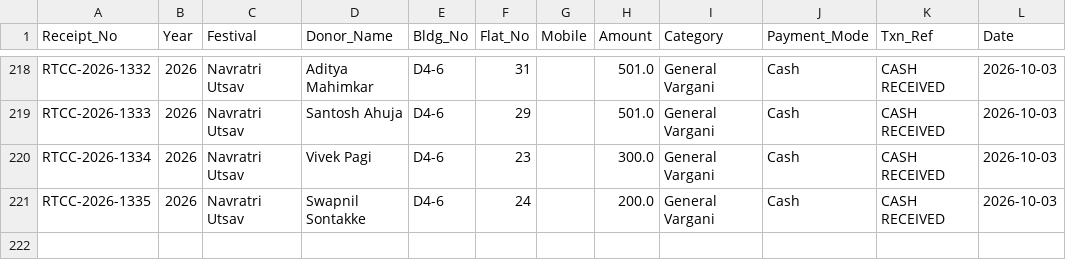
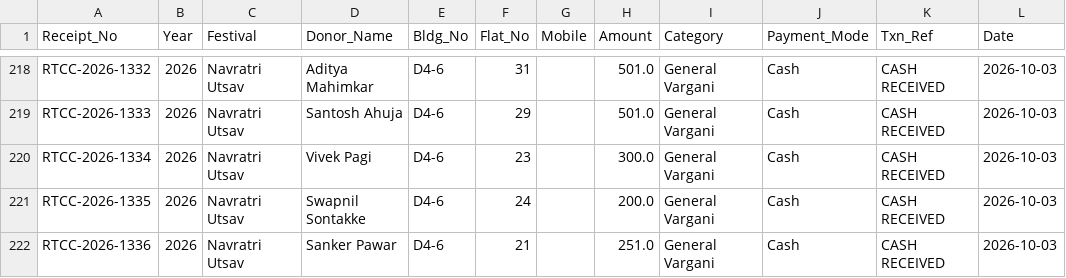
Before and after one commit to surendalvi/rtcc-festival-app, a CSV file: donations_ledger.csv, drawn as a sheet; only a part is shown, gaps mark what is left out.

Commit message:
Auto-backup donations_ledger.csv

```diff
--- a/donations_ledger.csv
+++ b/donations_ledger.csv
@@ -221 +221,2 @@ RTCC-2026-1334,2026,Navratri Utsav,Vivek Pagi,D4-6,23,,300.0,General Vargani,Cas
 RTCC-2026-1335,2026,Navratri Utsav,Swapnil Sontakke,D4-6,24,,200.0,General Vargani,Cash,CASH RECEIVED,2026-10-03
+RTCC-2026-1336,2026,Navratri Utsav,Sanker Pawar ,D4-6,21,,251.0,General Vargani,Cash,CASH RECEIVED,2026-10-03
```
